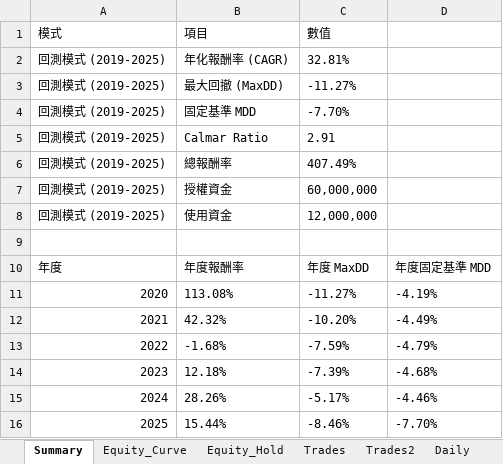
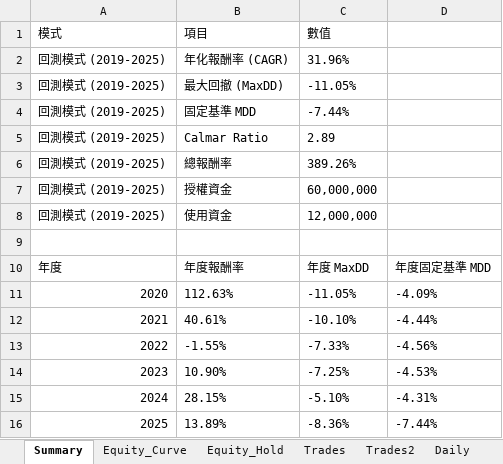
Before and after one commit to lij1017-cmd/main, an Excel workbook: trendstrategy_results_equityV(調).xlsx, sheet Summary, drawn as a sheet; values as stored, in another font and other column widths than the file's, no borders; removed rows and columns are numbered as before the commit, all else as after; the diff names each change by its address in the sheet, - before the commit and + after, or states it on an @@ line.

```diff
--- a/trendstrategy_results_equityV(調).xlsx (sheet Summary)
+++ b/trendstrategy_results_equityV(調).xlsx (sheet Summary)
-C2 (數值): 32.81%
+C2 (數值): 31.96%
-C3 (數值): -11.27%
+C3 (數值): -11.05%
-C4 (數值): -7.70%
+C4 (數值): -7.44%
-C5 (數值): 2.91
+C5 (數值): 2.89
-C6 (數值): 407.49%
+C6 (數值): 389.26%
-row 11: 2020 | 113.08% | -11.27% | -4.19%
-row 12: 2021 | 42.32% | -10.20% | -4.49%
-row 13: 2022 | -1.68% | -7.59% | -4.79%
-row 14: 2023 | 12.18% | -7.39% | -4.68%
-row 15: 2024 | 28.26% | -5.17% | -4.46%
-row 16: 2025 | 15.44% | -8.46% | -7.70%
+row 11: 2020 | 112.63% | -11.05% | -4.09%
+row 12: 2021 | 40.61% | -10.10% | -4.44%
+row 13: 2022 | -1.55% | -7.33% | -4.56%
+row 14: 2023 | 10.90% | -7.25% | -4.53%
+row 15: 2024 | 28.15% | -5.10% | -4.31%
+row 16: 2025 | 13.89% | -8.36% | -7.44%
```
Also changed, not shown: sheet Daily, sheet Equity_Hold, sheet Equity_Curve, sheet Trades, sheet Trades2, charts or pictures, 3 other files.
